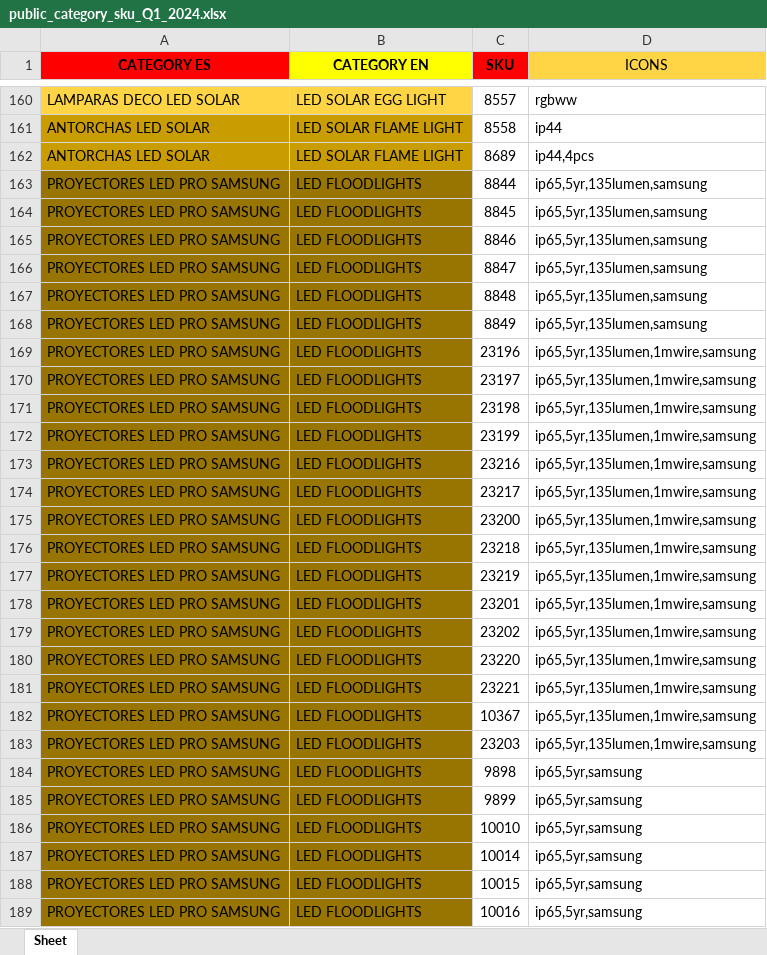
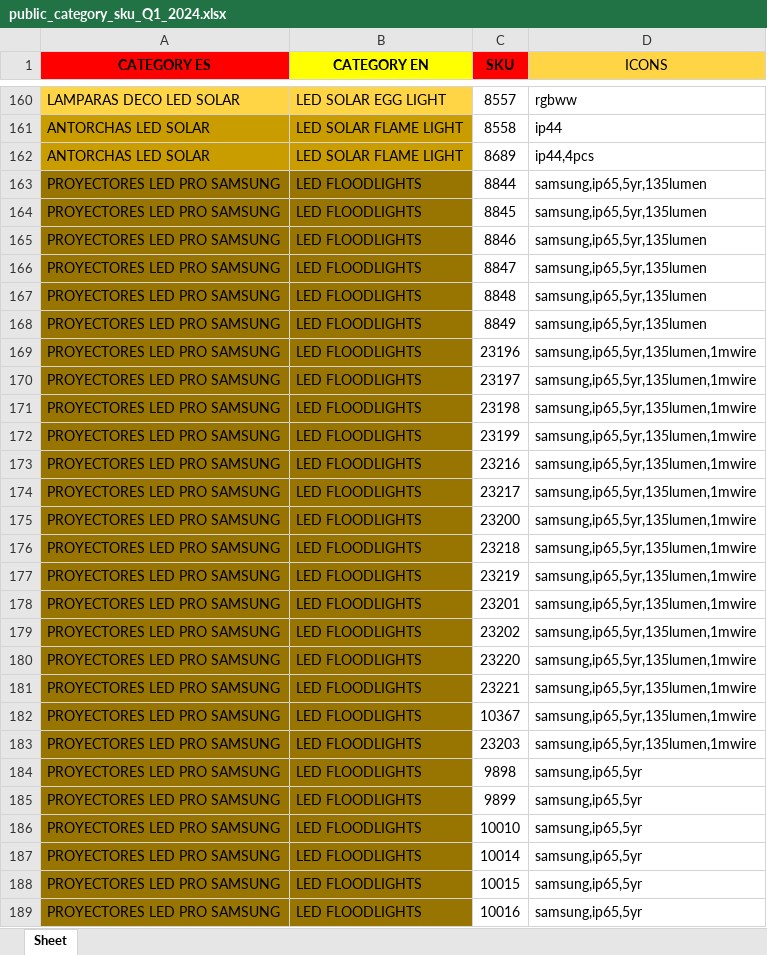
Before and after one commit to djxmeel/optima-scrapper, an Excel workbook: data/common/excel/public_category_sku_Q1_2024.xlsx, sheet Sheet, drawn as a sheet; only a part is shown, gaps mark what is left out; values as stored, in another font and other column widths than the file's, no borders; the diff covers the shown part only; the diff names each change by its address in the sheet, - before the commit and + after, or states it on an @@ line.

Commit message:
FIX: icon imp

```diff
--- a/data/common/excel/public_category_sku_Q1_2024.xlsx (sheet Sheet)
+++ b/data/common/excel/public_category_sku_Q1_2024.xlsx (sheet Sheet)
-D163:D168 (ICONS): ip65,5yr,135lumen,samsung
+D163:D168 (ICONS): samsung,ip65,5yr,135lumen
-D169:D183 (ICONS): ip65,5yr,135lumen,1mwire,samsung
+D169:D183 (ICONS): samsung,ip65,5yr,135lumen,1mwire
-D184:D189 (ICONS): ip65,5yr,samsung
+D184:D189 (ICONS): samsung,ip65,5yr
```
Also changed, not shown: 1013 edited cells elsewhere in this sheet, 2 other files.
